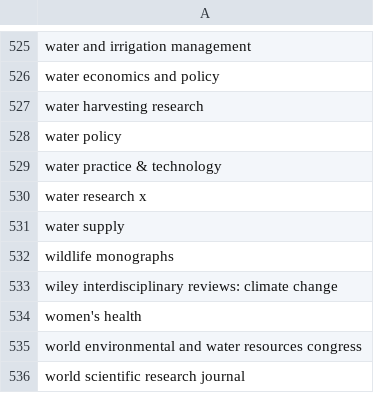
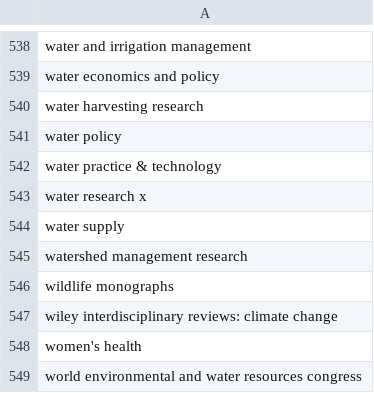
Before and after one commit to saswatanandi/paper-explorer-backend, a CSV file: data/databases/csv/avoid.csv, drawn as a sheet; only a part is shown, gaps mark what is left out; the shorter side is filled out with more unchanged rows; the diff covers the shown part only.

```diff
--- a/data/databases/csv/avoid.csv
+++ b/data/databases/csv/avoid.csv
@@ -531,2 +544,3 @@ water research x
 water supply
+watershed management research
 wildlife monographs
```
Also changed, not shown: 13 added rows elsewhere in this file, data/databases/csv/unique_paper_id.csv, 1 other file.
